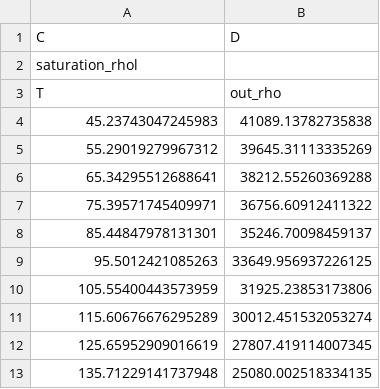
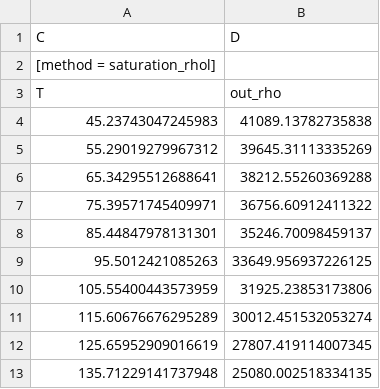
Before and after one commit to ClapeyronThermo/Clapeyron.jl, a CSV file: examples/data/saturation_liquid_density.csv, drawn as a sheet.

```diff
--- a/examples/data/saturation_liquid_density.csv
+++ b/examples/data/saturation_liquid_density.csv
@@ -1,3 +1,3 @@
 C,D
-saturation_rhol,
+[method = saturation_rhol],
 T,out_rho
```
Also changed, not shown: examples/data/bubble_point.csv, examples/data/saturation_pressure.csv, 2 other files.
